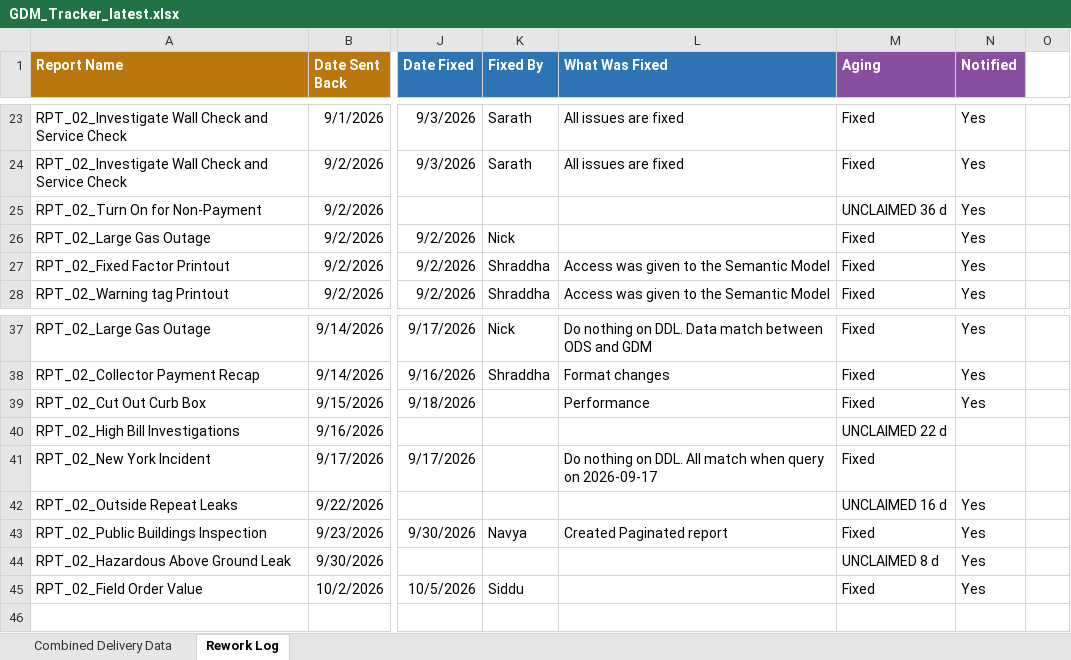
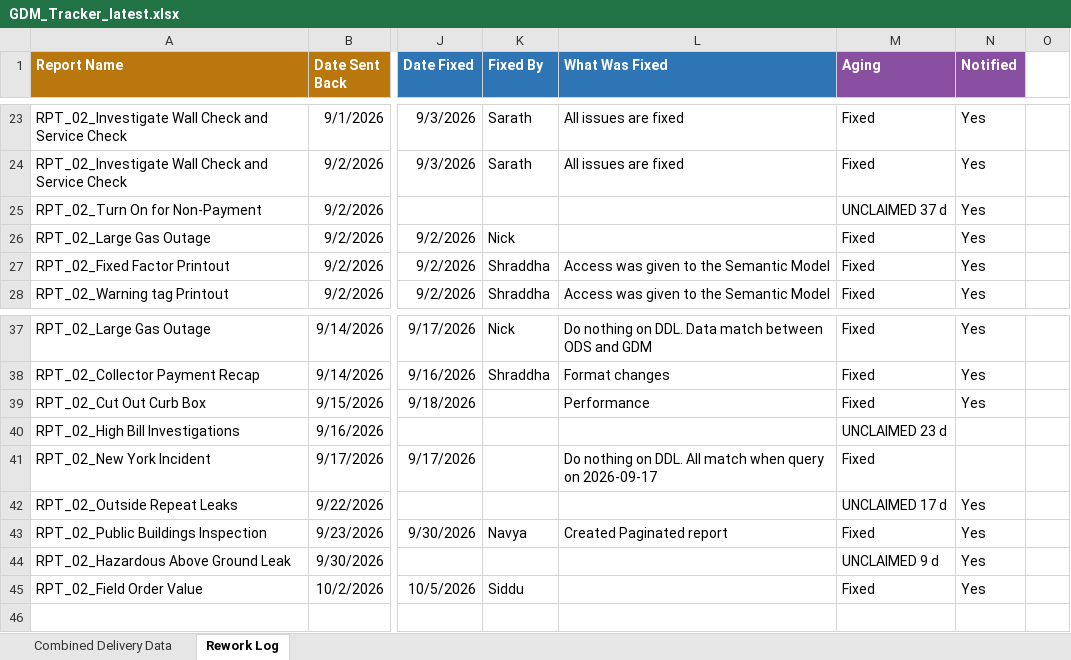
Before and after one commit to bezagetaneh01-lgtm/beza, an Excel workbook: docs/data/GDM_Tracker_latest.xlsx, sheet Rework Log, drawn as a sheet; only a part is shown, gaps mark what is left out; values as stored, in another font and other column widths than the file's, no borders; conditional formats and table styles not drawn; the diff names each change by its address in the sheet, - before the commit and + after, or states it on an @@ line.

Commit message:
Auto-sync tracker from SharePoint (2026-10-09 09:11)

```diff
--- a/docs/data/GDM_Tracker_latest.xlsx (sheet Rework Log)
+++ b/docs/data/GDM_Tracker_latest.xlsx (sheet Rework Log)
-M25 (Aging): UNCLAIMED 36 d
+M25 (Aging): UNCLAIMED 37 d
-M40 (Aging): UNCLAIMED 22 d
+M40 (Aging): UNCLAIMED 23 d
-M42 (Aging): UNCLAIMED 16 d
+M42 (Aging): UNCLAIMED 17 d
-M44 (Aging): UNCLAIMED 8 d
+M44 (Aging): UNCLAIMED 9 d
```
Also changed, not shown: sheet Combined Delivery Data, public/data/GDM_Tracker_latest.xlsx.
